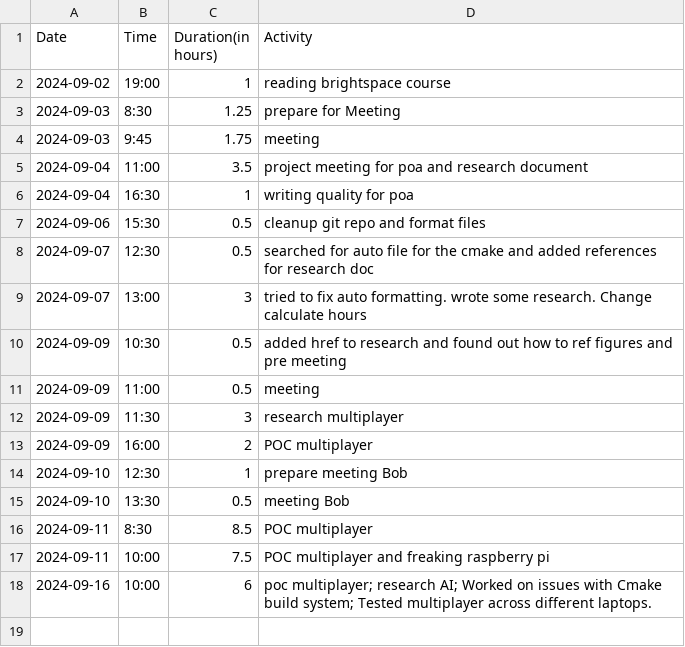
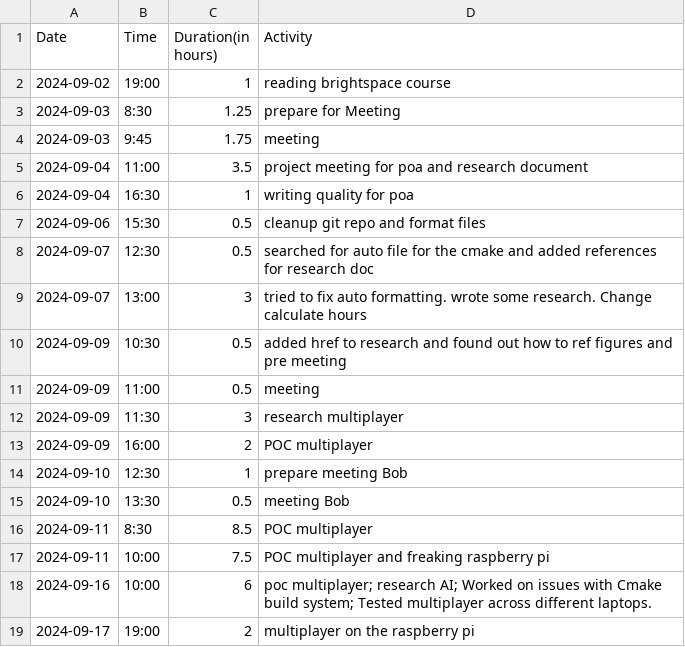
Before and after one commit to Seger01/GameEngine, a CSV file: docs/timesheets/sean_sheet.csv, drawn as a sheet; the diff names each change by its address in the sheet, - before the commit and + after, or states it on an @@ line.

Commit message:
Updated timesheet

```diff
--- a/docs/timesheets/sean_sheet.csv
+++ b/docs/timesheets/sean_sheet.csv
+row 19: 2024-09-17 | 19:00 | 2 | multiplayer on the raspberry pi
```
